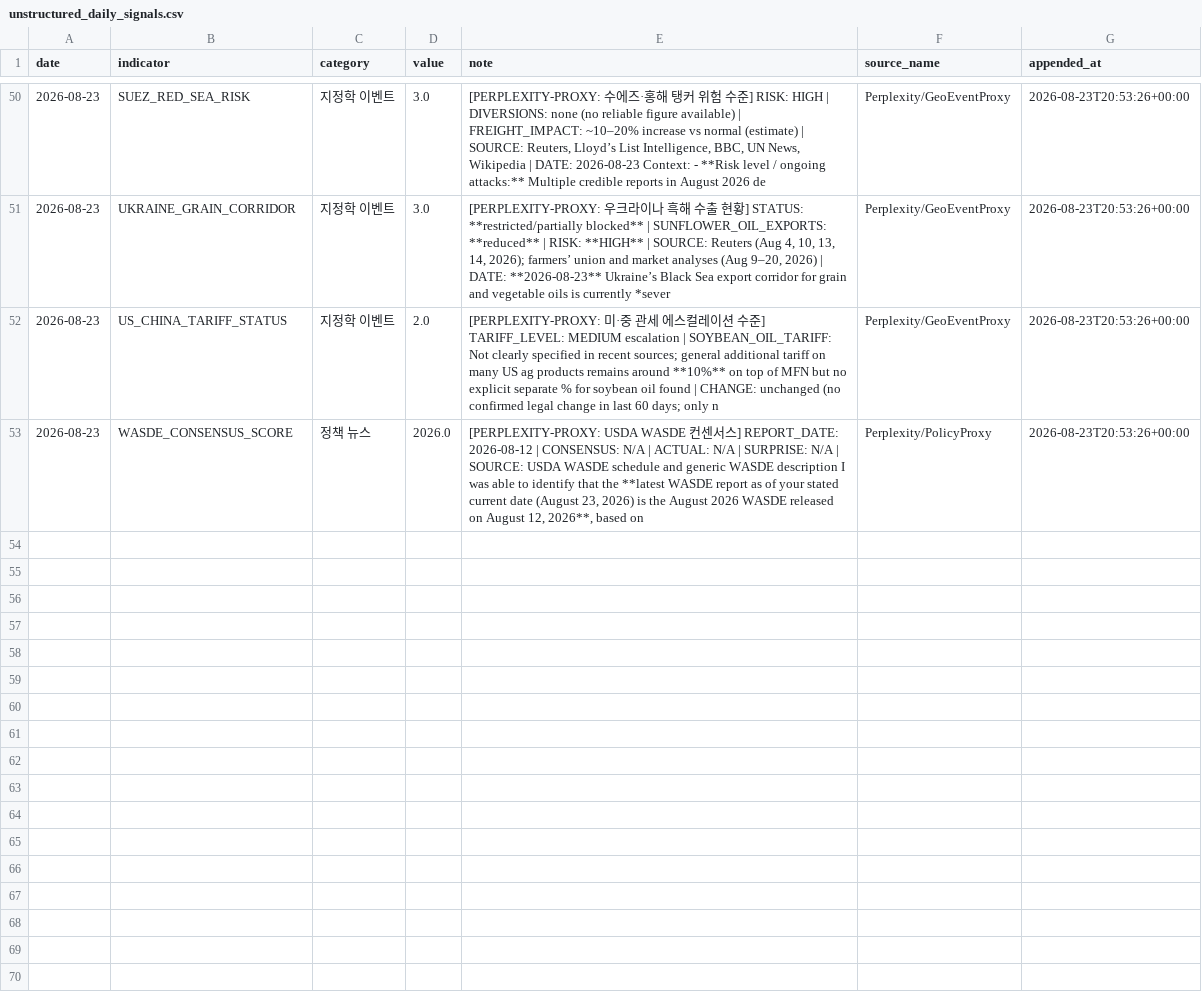
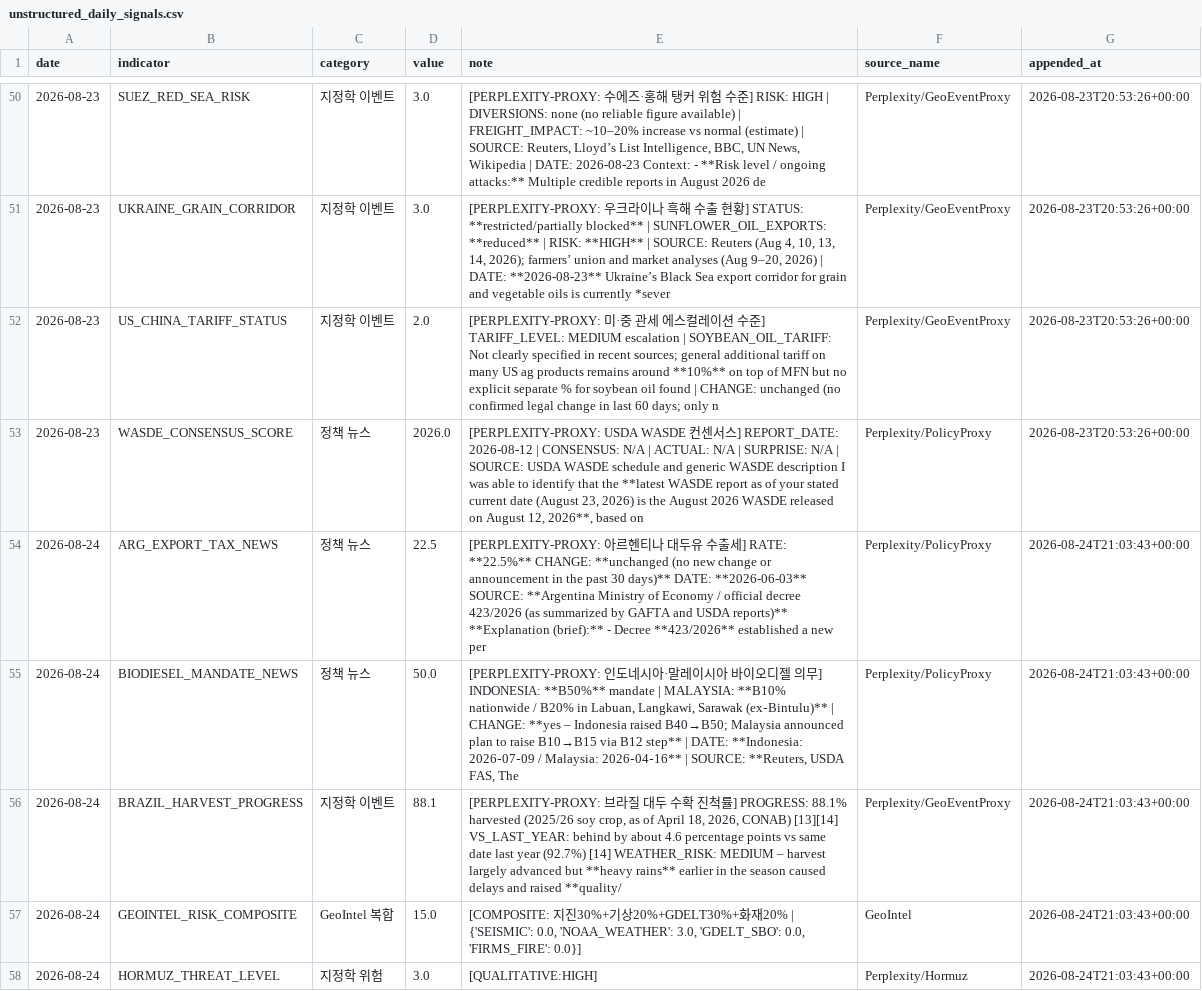
Before and after one commit to Jozosco/Nexus, a CSV file: data/processed/unstructured_daily_signals.csv, drawn as a sheet; only a part is shown, gaps mark what is left out; the diff covers the shown part only; the diff names each change by its address in the sheet, - before the commit and + after, or states it on an @@ line.

```diff
--- a/data/processed/unstructured_daily_signals.csv
+++ b/data/processed/unstructured_daily_signals.csv
+row 54: 2026-08-24 | ARG_EXPORT_TAX_NEWS | 정책 뉴스 | 22.5 | [PERPLEXITY-PROXY: 아르헨티나 대두유 수출세] RATE: **22.5%** CHANGE: **unchanged (no new change or announcement in the past 30 days)** DATE: **2026-06-03** SOURCE: **Argentina Ministry of Economy / official decree 423/2026 (as summarized by GAFTA and USDA reports)** **Explanation (brief):** - Decree **423/2026** established a new per | Perplexity/PolicyProxy | 2026-08-24T21:03:43+00:00
+row 55: 2026-08-24 | BIODIESEL_MANDATE_NEWS | 정책 뉴스 | 50.0 | [PERPLEXITY-PROXY: 인도네시아·말레이시아 바이오디젤 의무] INDONESIA: **B50%** mandate | MALAYSIA: **B10% nationwide / B20% in Labuan, Langkawi, Sarawak (ex‑Bintulu)** | CHANGE: **yes – Indonesia raised B40→B50; Malaysia announced plan to raise B10→B15 via B12 step** | DATE: **Indonesia: 2026‑07‑09 / Malaysia: 2026‑04‑16** | SOURCE: **Reuters, USDA FAS, The | Perplexity/PolicyProxy | 2026-08-24T21:03:43+00:00
+row 56: 2026-08-24 | BRAZIL_HARVEST_PROGRESS | 지정학 이벤트 | 88.1 | [PERPLEXITY-PROXY: 브라질 대두 수확 진척률] PROGRESS: 88.1% harvested (2025/26 soy crop, as of April 18, 2026, CONAB) [13][14] VS_LAST_YEAR: behind by about 4.6 percentage points vs same date last year (92.7%) [14] WEATHER_RISK: MEDIUM – harvest largely advanced but **heavy rains** earlier in the season caused delays and raised **quality/ | Perplexity/GeoEventProxy | 2026-08-24T21:03:43+00:00
+row 57: 2026-08-24 | GEOINTEL_RISK_COMPOSITE | GeoIntel 복합 | 15.0 | [COMPOSITE: 지진30%+기상20%+GDELT30%+화재20% | {'SEISMIC': 0.0, 'NOAA_WEATHER': 3.0, 'GDELT_SBO': 0.0, 'FIRMS_FIRE': 0.0}] | GeoIntel | 2026-08-24T21:03:43+00:00
+row 58: 2026-08-24 | HORMUZ_THREAT_LEVEL | 지정학 위험 | 3.0 | [QUALITATIVE:HIGH] | Perplexity/Hormuz | 2026-08-24T21:03:43+00:00
```
Also changed, not shown: 5 added rows elsewhere in this file.
